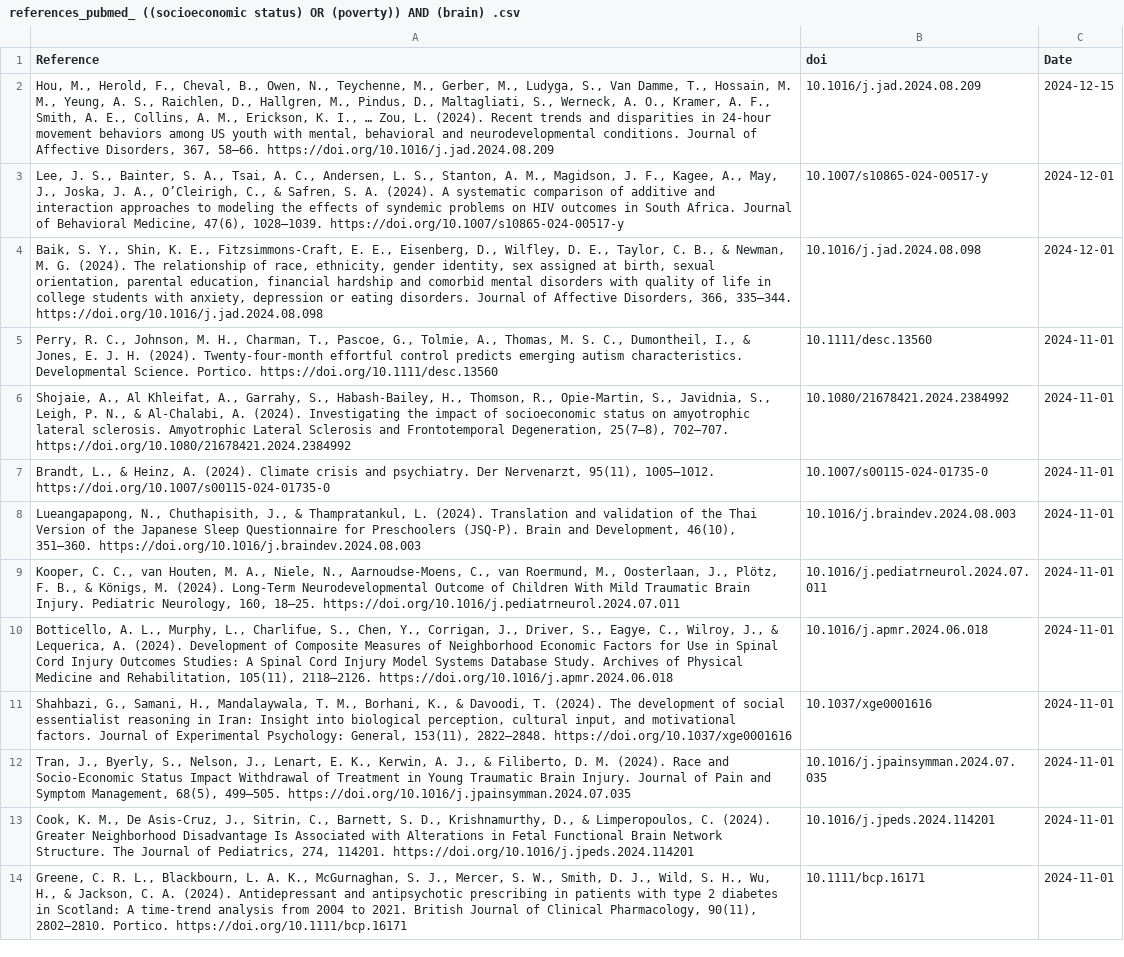
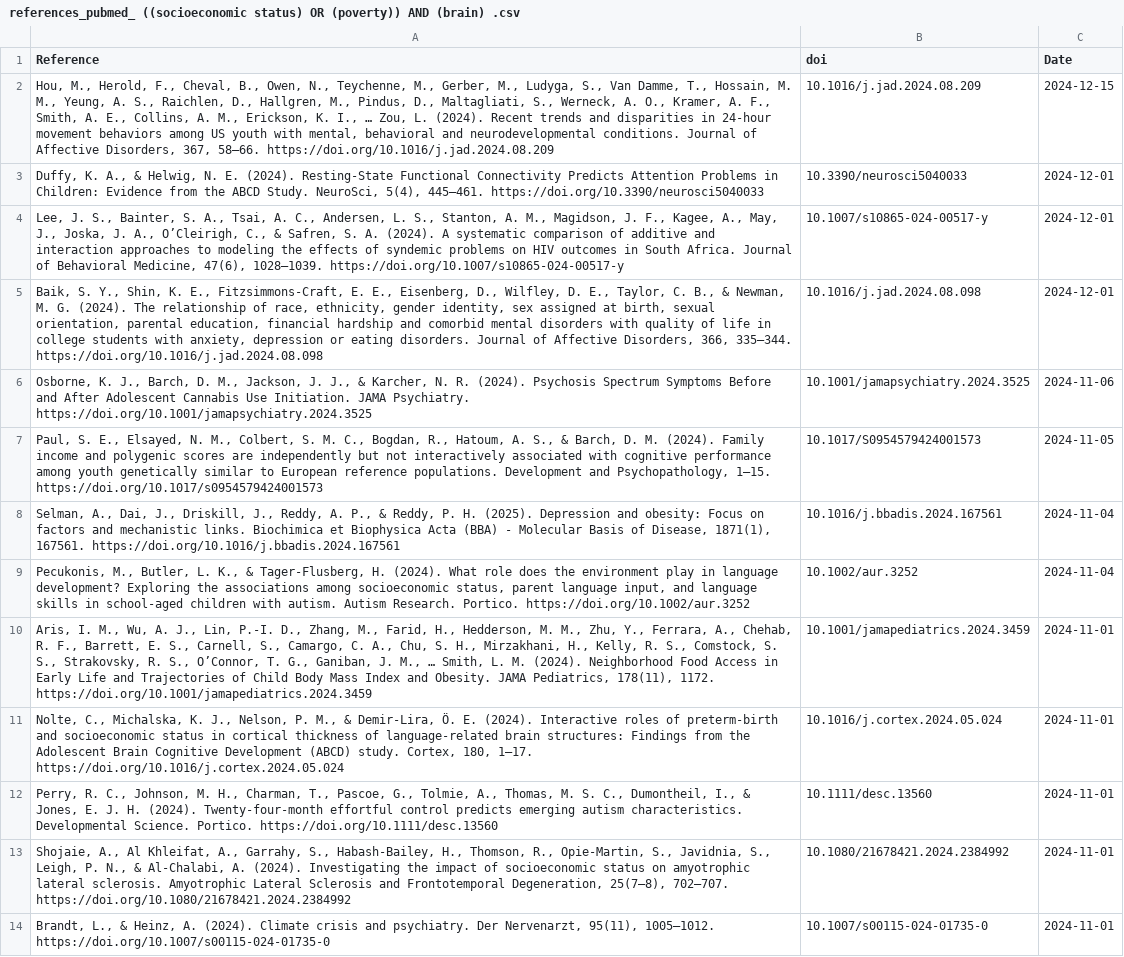
Before and after one commit to FedeGiovannetti/SESNeuroscienceRefs, a CSV file: SESneuroscienceRefs/Data/references_pubmed_ ((socioeconomic status) OR (poverty)) AND (brain) .csv, drawn as a sheet; only a part is shown; the shorter side is filled out with more unchanged rows.

```diff
--- a/SESneuroscienceRefs/Data/references_pubmed_ ((socioeconomic status) OR (poverty)) AND (brain) .csv
+++ b/SESneuroscienceRefs/Data/references_pubmed_ ((socioeconomic status) OR (poverty)) AND (brain) .csv
@@ -2,4 +2,11 @@
 "Hou, M., Herold, F., Cheval, B., Owen, N., Teychenne, M., Gerber, M., Ludyga, S., Van Damme, T., Hossain, M. M., Yeung, A. S., Raichlen, D., Hallgren, M., Pindus, D., Maltagliati, S., Werneck, A. O., Kramer, A. F., Smith, A. E., Collins, A. M., Erickson, K. I., … Zou, L. (2024). Recent trends and disparities in 24-hour movement behaviors among US youth with mental, behavioral and neurodevelopmental conditions. Journal of Affective Disorders, 367, 58–66. https://doi.org/10.1016/j.jad.2024.08.209","10.1016/j.jad.2024.08.209",2024-12-15
+"Duffy, K. A., & Helwig, N. E. (2024). Resting-State Functional Connectivity Predicts Attention Problems in Children: Evidence from the ABCD Study. NeuroSci, 5(4), 445–461. https://doi.org/10.3390/neurosci5040033","10.3390/neurosci5040033",2024-12-01
 "Lee, J. S., Bainter, S. A., Tsai, A. C., Andersen, L. S., Stanton, A. M., Magidson, J. F., Kagee, A., May, J., Joska, J. A., O’Cleirigh, C., & Safren, S. A. (2024). A systematic comparison of additive and interaction approaches to modeling the effects of syndemic problems on HIV outcomes in South Africa. Journal of Behavioral Medicine, 47(6), 1028–1039. https://doi.org/10.1007/s10865-024-00517-y","10.1007/s10865-024-00517-y",2024-12-01
 "Baik, S. Y., Shin, K. E., Fitzsimmons-Craft, E. E., Eisenberg, D., Wilfley, D. E., Taylor, C. B., & Newman, M. G. (2024). The relationship of race, ethnicity, gender identity, sex assigned at birth, sexual orientation, parental education, financial hardship and comorbid mental disorders with quality of life in college students with anxiety, depression or eating disorders. Journal of Affective Disorders, 366, 335–344. https://doi.org/10.1016/j.jad.2024.08.098","10.1016/j.jad.2024.08.098",2024-12-01
+"Osborne, K. J., Barch, D. M., Jackson, J. J., & Karcher, N. R. (2024). Psychosis Spectrum Symptoms Before and After Adolescent Cannabis Use Initiation. JAMA Psychiatry. https://doi.org/10.1001/jamapsychiatry.2024.3525","10.1001/jamapsychiatry.2024.3525",2024-11-06
+"Paul, S. E., Elsayed, N. M., Colbert, S. M. C., Bogdan, R., Hatoum, A. S., & Barch, D. M. (2024). Family income and polygenic scores are independently but not interactively associated with cognitive performance among youth genetically similar to European reference populations. Development and Psychopathology, 1–15. https://doi.org/10.1017/s0954579424001573","10.1017/S0954579424001573",2024-11-05
+"Selman, A., Dai, J., Driskill, J., Reddy, A. P., & Reddy, P. H. (2025). Depression and obesity: Focus on factors and mechanistic links. Biochimica et Biophysica Acta (BBA) - Molecular Basis of Disease, 1871(1), 167561. https://doi.org/10.1016/j.bbadis.2024.167561","10.1016/j.bbadis.2024.167561",2024-11-04
+"Pecukonis, M., Butler, L. K., & Tager‐Flusberg, H. (2024). What role does the environment play in language development? Exploring the associations among socioeconomic status, parent language input, and language skills in school‐aged children with autism. Autism Research. Portico. https://doi.org/10.1002/aur.3252","10.1002/aur.3252",2024-11-04
+"Aris, I. M., Wu, A. J., Lin, P.-I. D., Zhang, M., Farid, H., Hedderson, M. M., Zhu, Y., Ferrara, A., Chehab, R. F., Barrett, E. S., Carnell, S., Camargo, C. A., Chu, S. H., Mirzakhani, H., Kelly, R. S., Comstock, S. S., Strakovsky, R. S., O’Connor, T. G., Ganiban, J. M., … Smith, L. M. (2024). Neighborhood Food Access in Early Life and Trajectories of Child Body Mass Index and Obesity. JAMA Pediatrics, 178(11), 1172. https://doi.org/10.1001/jamapediatrics.2024.3459","10.1001/jamapediatrics.2024.3459",2024-11-01
+"Nolte, C., Michalska, K. J., Nelson, P. M., & Demir-Lira,  Ӧ. E. (2024). Interactive roles of preterm-birth and socioeconomic status in cortical thickness of language-related brain structures: Findings from the Adolescent Brain Cognitive Development (ABCD) study. Cortex, 180, 1–17. https://doi.org/10.1016/j.cortex.2024.05.024","10.1016/j.cortex.2024.05.024",2024-11-01
 "Perry, R. C., Johnson, M. H., Charman, T., Pascoe, G., Tolmie, A., Thomas, M. S. C., Dumontheil, I., & Jones, E. J. H. (2024). Twenty‐four‐month effortful control predicts emerging autism characteristics. Developmental Science. Portico. https://doi.org/10.1111/desc.13560","10.1111/desc.13560",2024-11-01
```
Also changed, not shown: SESneuroscienceRefs/Data/references_pubmed_ ((socioeconomic status) OR (poverty)) AND (neuroscience) .csv.
